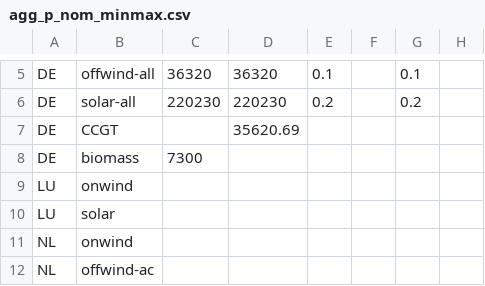
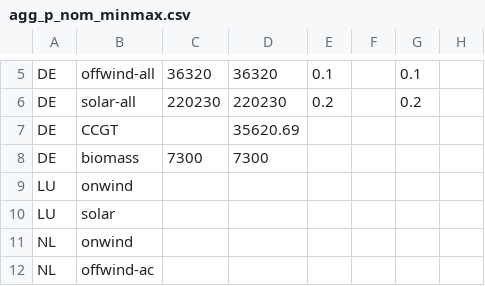
Before and after one commit to tanjamast/pypsa-eur, a CSV file: data/agg_p_nom_minmax.csv, drawn as a sheet; only a part is shown, gaps mark what is left out.

Commit message:
Anpassung der expansion limits

```diff
--- a/data/agg_p_nom_minmax.csv
+++ b/data/agg_p_nom_minmax.csv
@@ -7,3 +7,3 @@ DE,solar-all,220230,220230,0.2,,0.2,
 DE,CCGT,,35620.69,,,,
-DE,biomass,7300,,,,,
+DE,biomass,7300,7300,,,,
 LU,onwind,,,,,,
```
